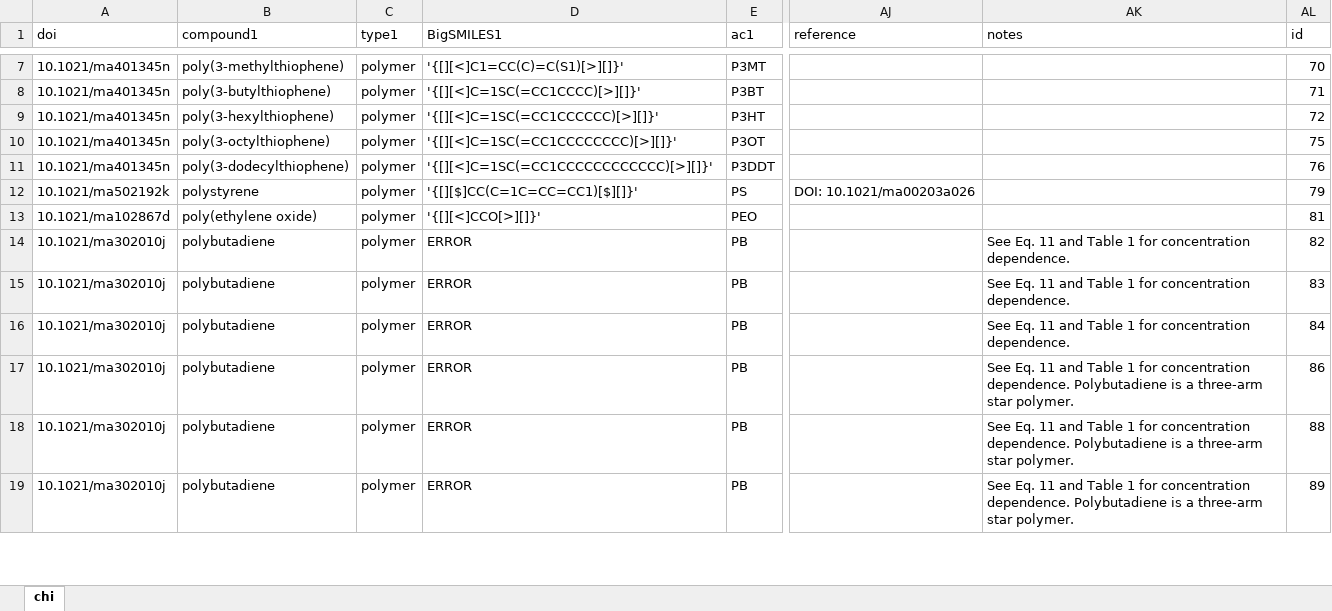
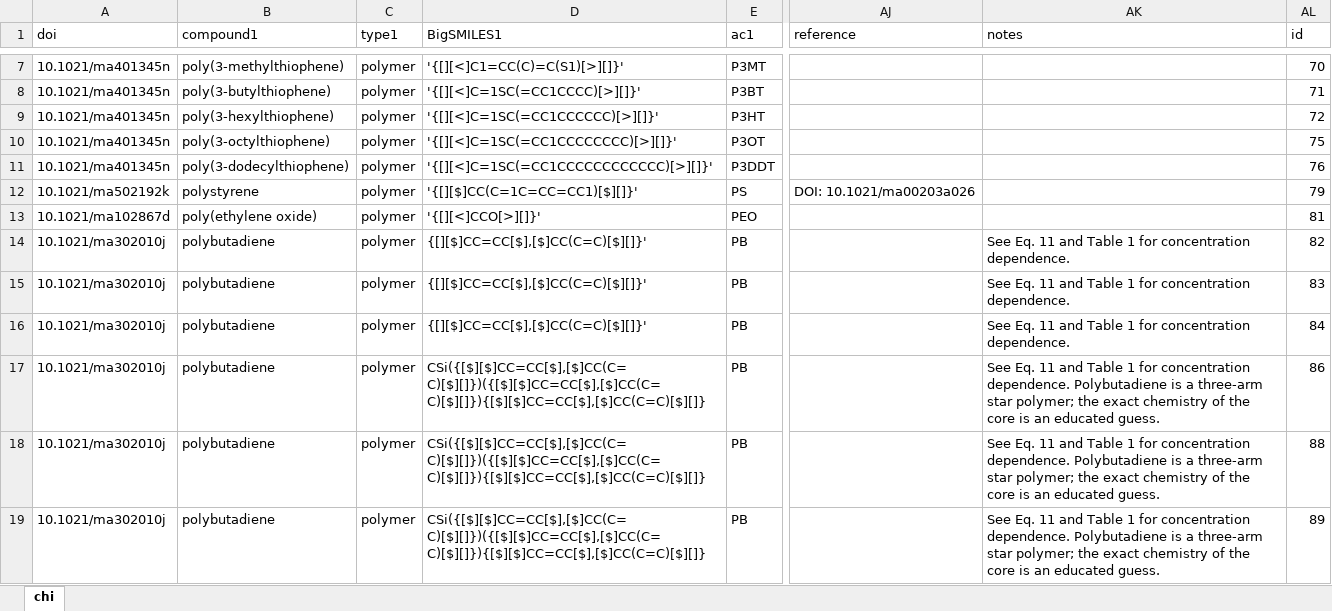
Before and after one commit to C-Accel-CRIPT/criptscripts, an Excel workbook: scripts/typescript/src/pppdb/data/sheets/chi.xlsx, sheet chi, drawn as a sheet; only a part is shown, gaps mark what is left out; values as stored, in another font and other column widths than the file's, no cell formats; charts and pictures not drawn; the diff covers the shown part only; the diff names each change by its address in the sheet, - before the commit and + after, or states it on an @@ line.

Commit message:
feat(pppdb): update chi.xsl, now include BigSMILES

```diff
--- a/scripts/typescript/src/pppdb/data/sheets/chi.xlsx (sheet chi)
+++ b/scripts/typescript/src/pppdb/data/sheets/chi.xlsx (sheet chi)
-D14:D16 (BigSMILES1): ERROR
+D14:D16 (BigSMILES1): {[][$]CC=CC[$],[$]CC(C=C)[$][]}'
-D17:D19 (BigSMILES1): ERROR
+D17:D19 (BigSMILES1): CSi({[$][$]CC=CC[$],[$]CC(C=C)[$][]})({[$][$]CC=CC[$],[$]CC(C=C)[$][]}){[$][$]CC=CC[$],[$]CC(C=C)[$][]}
-AK17:AK19 (notes): …three-arm star polymer.
+AK17:AK19 (notes): …three-arm star polymer; the exact chemistry of the core is an educated guess.
```
Also changed, not shown: 53 edited cells elsewhere in this sheet, cell formats.
